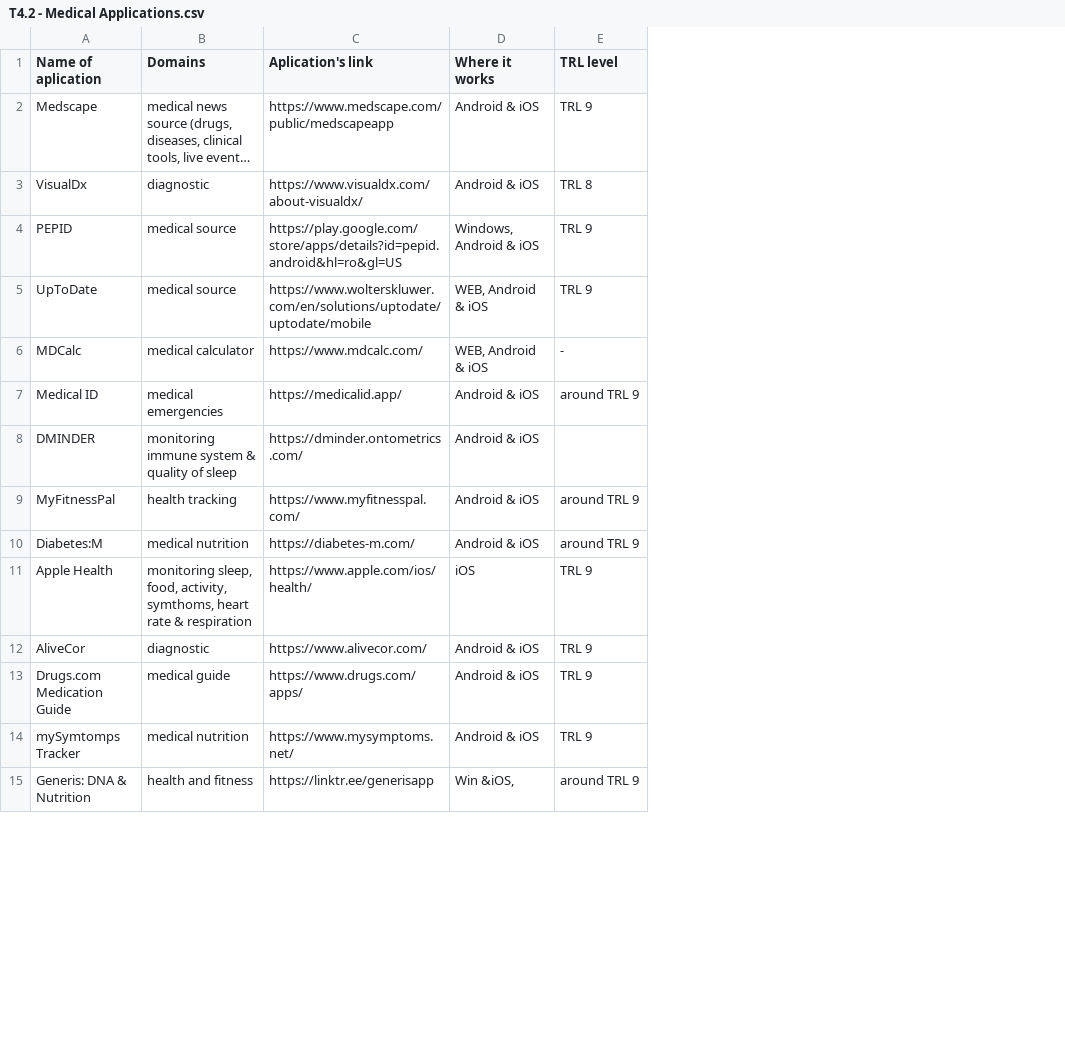
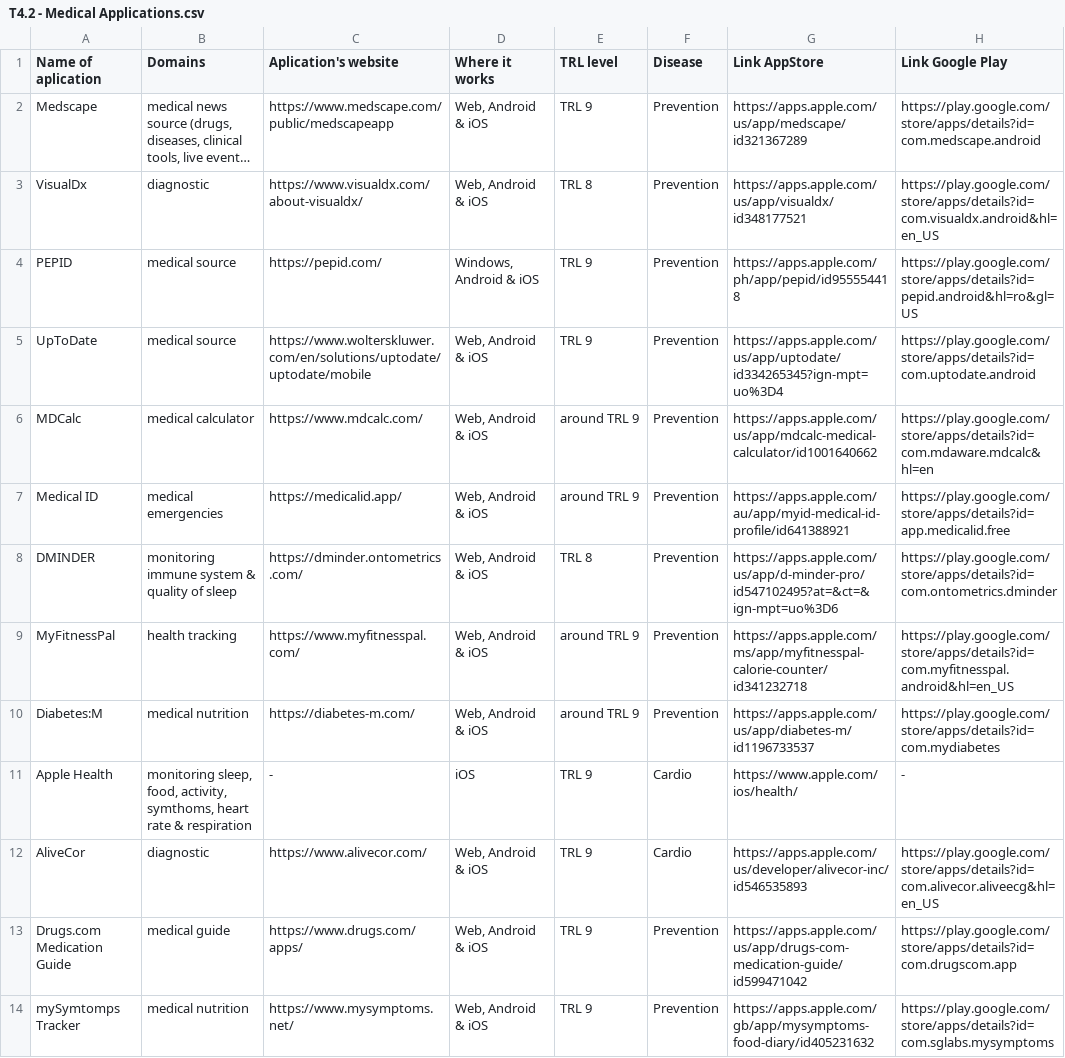
Before and after one commit to andreidincaBeia/T4.2-Medical-Applications, a CSV file: T4.2 - Medical Applications.csv, drawn as a sheet; only a part is shown; long unchanged cells end in …; removed rows and columns are numbered as before the commit, all else as after; the diff covers the shown part only; the diff names each change by its address in the sheet, - before the commit and + after, or states it on an @@ line.

Commit message:
update 26.03

```diff
--- a/T4.2 - Medical Applications.csv
+++ b/T4.2 - Medical Applications.csv
+column F (Disease), rows 2-14: Prevention | Prevention | Prevention | Prevention | Prevention | Prevention | Prevention | Prevention | Prevention | Cardio | Cardio | Prevention | Prevention
+column G (Link AppStore), rows 2-14: https://apps.apple.com/us/app/medscape/id321367289 | https://apps.apple.com/us/app/visualdx/id348177521 | https://apps.apple.com/ph/app/pepid/id955554418 | https://apps.apple.com/us/app/uptodate/id334265345?ign-mpt=uo%3D4 | https://apps.apple.com/us/app/mdcalc-medical-calculator/id1001640662 | https://apps.apple.com/au/app/myid-medical-id-profile/id641388921 | https://apps.apple.com/us/app/d-minder-pro/id547102495?at=&ct=&ign-mpt=uo%3D6 | https://apps.apple.com/ms/app/myfitnesspal-calorie-counter/id341232718 | https://apps.apple.com/us/app/diabetes-m/id1196733537 | https://www.apple.com/ios/health/ | https://apps.apple.com/us/developer/alivecor-inc/id546535893 | https://apps.apple.com/us/app/drugs-com-medication-guide/id599471042 | https://apps.apple.com/gb/app/mysymptoms-food-diary/id405231632
+column H (Link Google Play), rows 2-14: https://play.google.com/store/apps/details?id=com.medscape.android | https://play.google.com/store/apps/details?id=com.visualdx.android&hl=en_US | https://play.google.com/store/apps/details?id=pepid.android&hl=ro&gl=US | https://play.google.com/store/apps/details?id=com.uptodate.android | https://play.google.com/store/apps/details?id=com.mdaware.mdcalc&hl=en | https://play.google.com/store/apps/details?id=app.medicalid.free | https://play.google.com/store/apps/details?id=com.ontometrics.dminder | https://play.google.com/store/apps/details?id=com.myfitnesspal.android&hl=en_US | https://play.google.com/store/apps/details?id=com.mydiabetes | - | https://play.google.com/store/apps/details?id=com.alivecor.aliveecg&hl=en_US | https://play.google.com/store/apps/details?id=com.drugscom.app | https://play.google.com/store/apps/details?id=com.sglabs.mysymptoms
-C1: Aplication's link
+C1: Aplication's website
-D2:D3 (Where it works): Android & iOS
+D2:D3 (Where it works): Web, Android & iOS
-C4 (Aplication's website): https://play.google.com/store/apps/details?id=pepid.android&hl=ro&gl=US
+C4 (Aplication's website): https://pepid.com/
-D5:D6 (Where it works): WEB, Android & iOS
+D5:D6 (Where it works): Web, Android & iOS
-E6 (TRL level): -
+E6 (TRL level): around TRL 9
-D7:D10 (Where it works): Android & iOS
+D7:D10 (Where it works): Web, Android & iOS
-E8 (TRL level): (empty)
+E8 (TRL level): TRL 8
-C11 (Aplication's website): https://www.apple.com/ios/health/
+C11 (Aplication's website): -
-D12:D14 (Where it works): Android & iOS
+D12:D14 (Where it works): Web, Android & iOS
-row 15: Generis: DNA & Nutrition | health and fitness | https://linktr.ee/generisapp | Win &iOS, | around TRL 9
```
Also changed, not shown: 3 removed rows and 66 edited cells elsewhere in this file.
